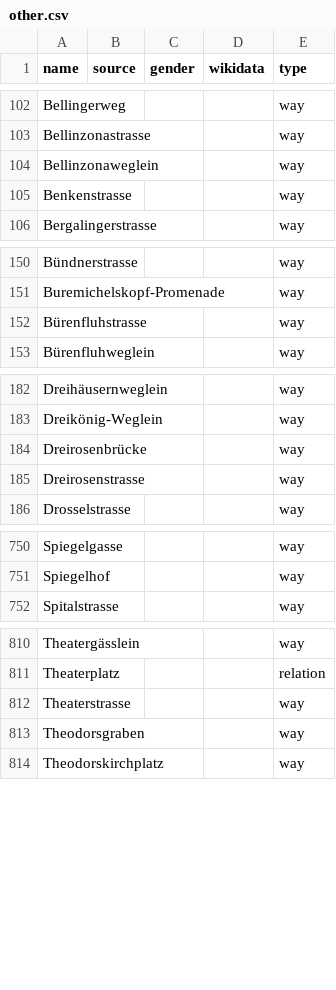
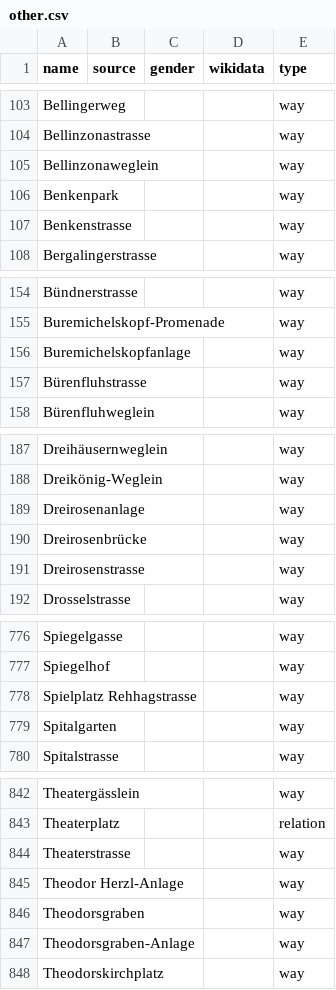
Before and after one commit to EqualStreetNames/equalstreetnames-basel, a CSV file: data/other.csv, drawn as a sheet; only a part is shown, gaps mark what is left out; the diff covers the shown part only; the diff names each change by its address in the sheet, - before the commit and + after, or states it on an @@ line.

```diff
--- a/data/other.csv
+++ b/data/other.csv
+row 106: Benkenpark |  |  |  | way
+row 156: Buremichelskopfanlage |  |  |  | way
+row 189: Dreirosenanlage |  |  |  | way
+row 778: Spielplatz Rehhagstrasse |  |  |  | way
+row 779: Spitalgarten |  |  |  | way
+row 845: Theodor Herzl-Anlage |  |  |  | way
+row 847: Theodorsgraben-Anlage |  |  |  | way
```
Also changed, not shown: 31 added rows elsewhere in this file, data/gender.csv, 2 other files.
